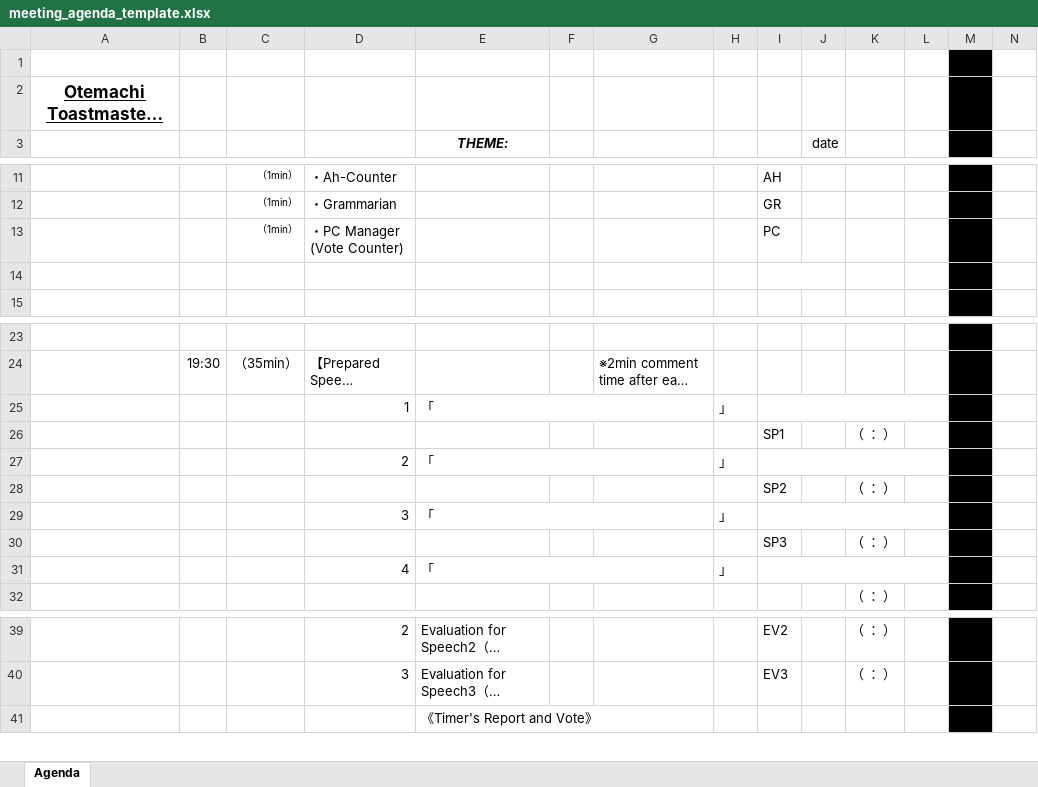
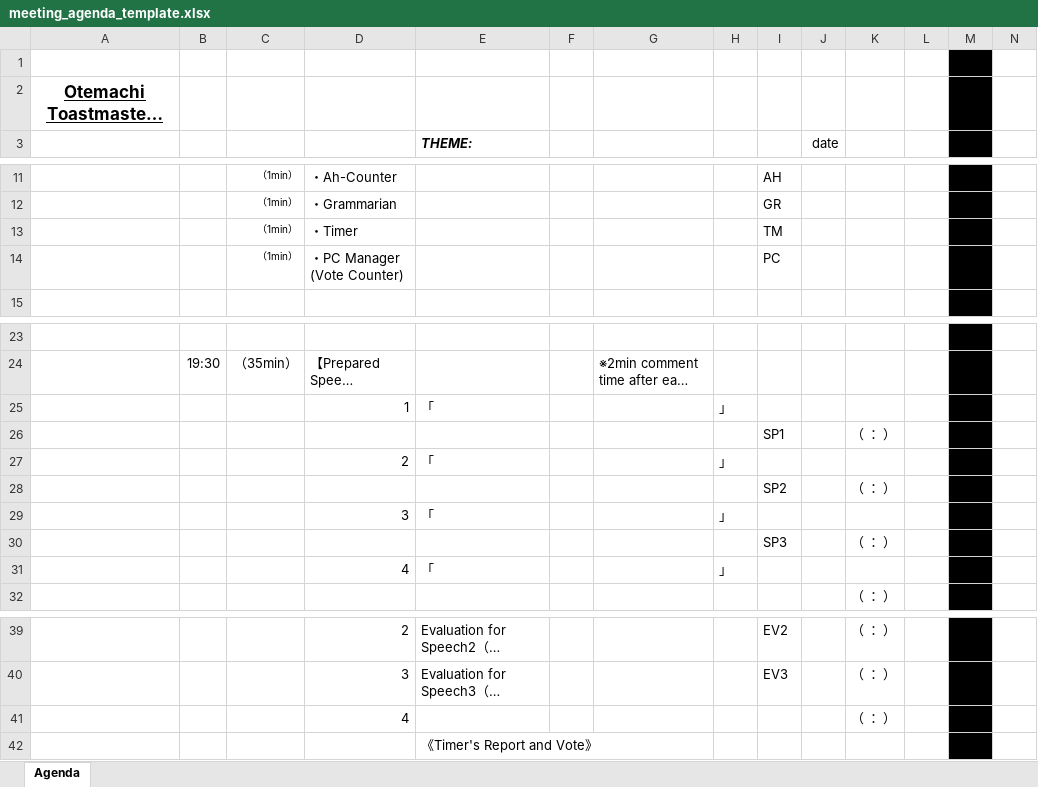
Before and after one commit to otemachitoastmasters-glitch/otemachiko, an Excel workbook: meeting_agenda_template.xlsx, sheet Agenda, drawn as a sheet; only a part is shown, gaps mark what is left out; long unchanged cells end in …; values as stored, in another font and other column widths than the file's, no borders; charts and pictures not drawn; removed rows and columns are numbered as before the commit, all else as after; the diff names each change by its address in the sheet, - before the commit and + after, or states it on an @@ line.

Commit message:
Add files via upload

```diff
--- a/meeting_agenda_template.xlsx (sheet Agenda)
+++ b/meeting_agenda_template.xlsx (sheet Agenda)
-E3 alignment: center
+E3 alignment: left
+row 13:  |  | （1min） | ・Timer |  |  |  |  | TM
-row 14: (empty)
-E25:G25 merged
-I25:L25 merged
-E27:G27 merged
-I27:L27 merged
-E29:G29 merged
-I29:L29 merged
-E31:G31 merged
-I31:L31 merged
+row 41:  |  |  | 4 |  |  |  |  |  |  | （ ： ）
```
Also changed, not shown: charts or pictures.
